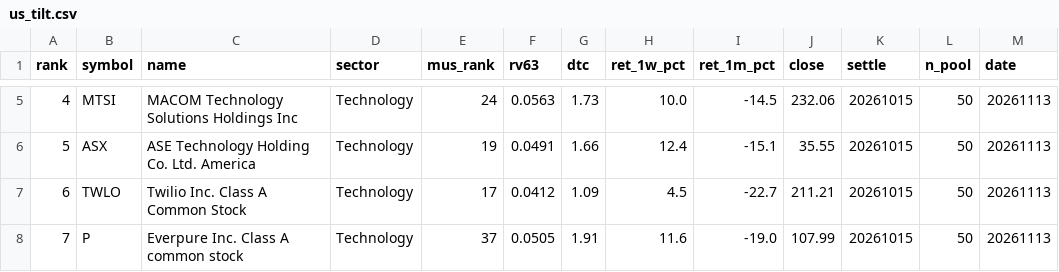
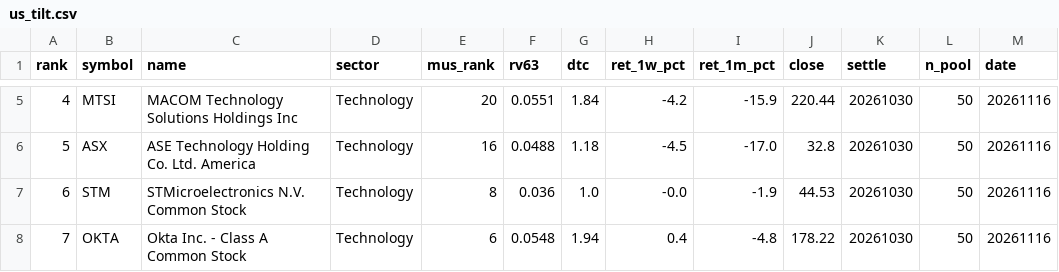
Before and after one commit to sj951027/us-screener, a CSV file: docs/data/us_tilt.csv, drawn as a sheet; only a part is shown, gaps mark what is left out; the diff covers the shown part only.

```diff
--- a/docs/data/us_tilt.csv
+++ b/docs/data/us_tilt.csv
@@ -5,4 +5,4 @@
-4,MTSI,MACOM Technology Solutions Holdings  Inc,Technology,24,0.0563,1.73,10.0,-14.5,232.06,20261015,50,20261113
-5,ASX,ASE Technology Holding Co.  Ltd. America,Technology,19,0.0491,1.66,12.4,-15.1,35.55,20261015,50,20261113
-6,TWLO,Twilio Inc. Class A Common Stock,Technology,17,0.0412,1.09,4.5,-22.7,211.21,20261015,50,20261113
-7,P,Everpure  Inc. Class A common stock,Technology,37,0.0505,1.91,11.6,-19.0,107.99,20261015,50,20261113
+4,MTSI,MACOM Technology Solutions Holdings  Inc,Technology,20,0.0551,1.84,-4.2,-15.9,220.44,20261030,50,20261116
+5,ASX,ASE Technology Holding Co.  Ltd. America,Technology,16,0.0488,1.18,-4.5,-17.0,32.8,20261030,50,20261116
+6,STM,STMicroelectronics N.V. Common Stock,Technology,8,0.036,1.0,-0.0,-1.9,44.53,20261030,50,20261116
+7,OKTA,Okta  Inc. - Class A Common Stock,Technology,6,0.0548,1.94,0.4,-4.8,178.22,20261030,50,20261116
```
Also changed, not shown: 63 edited cells elsewhere in this file, docs/data/us_latest.csv, 1 other file.
